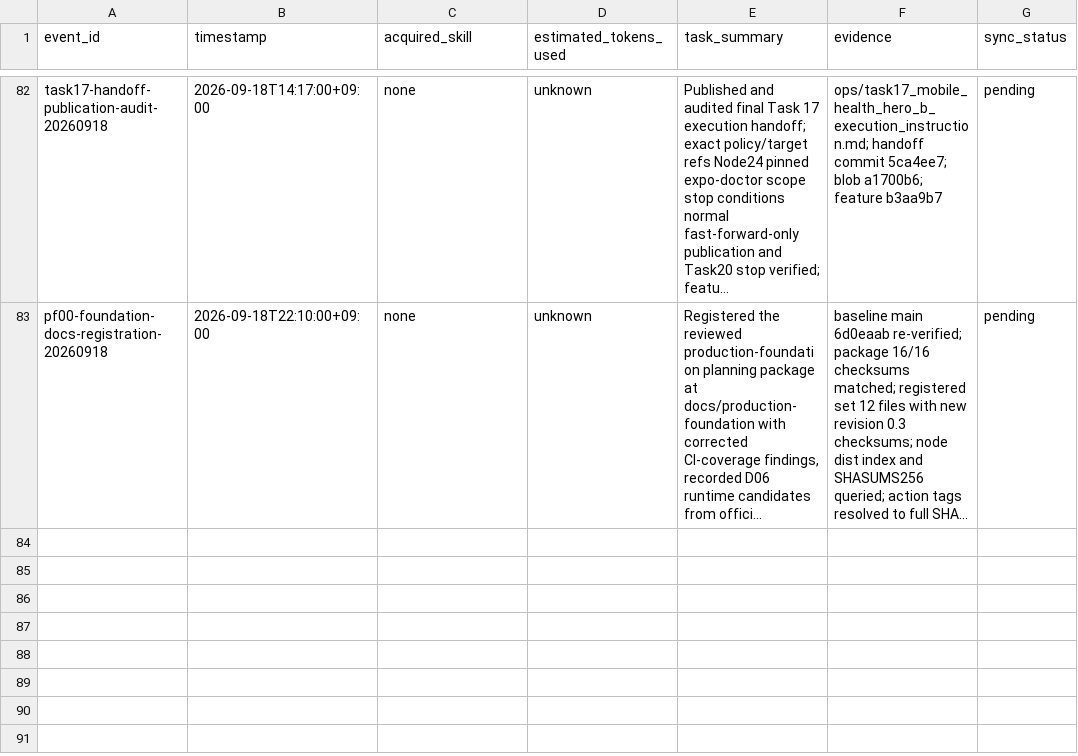
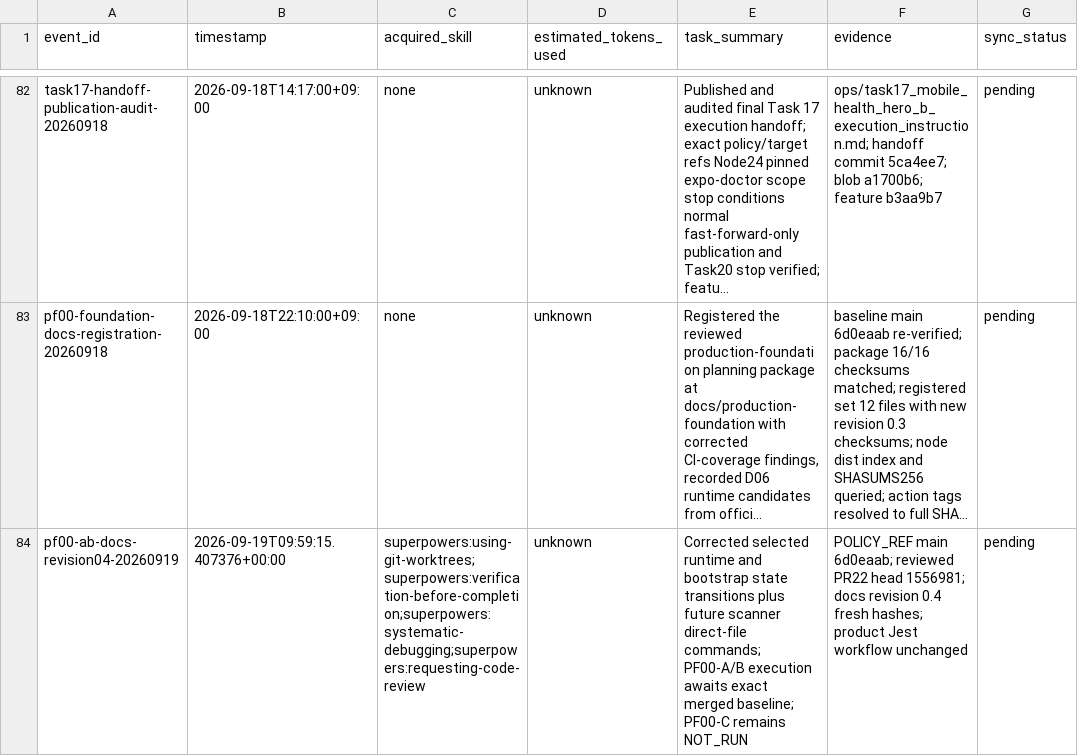
Before and after one commit to edward321416-maker/build-manager, a CSV file: ops/AI_Execution_Log.csv, drawn as a sheet; only a part is shown, gaps mark what is left out; long unchanged cells end in …; the diff names each change by its address in the sheet, - before the commit and + after, or states it on an @@ line.

Commit message:
docs: clarify PF00 bootstrap and diagnosis gates

```diff
--- a/ops/AI_Execution_Log.csv
+++ b/ops/AI_Execution_Log.csv
+row 84: pf00-ab-docs-revision04-20260919 | 2026-09-19T09:59:15.407376+00:00 | superpowers:using-git-worktrees;superpowers:verification-before-completion;superpowers:systematic-debugging;superpowers:requesting-code-review | unknown | Corrected selected runtime and bootstrap state transitions plus future scanner direct-file commands; PF00-A/B execution awaits exact merged baseline; PF00-C remains NOT_RUN | POLICY_REF main 6d0eaab; reviewed PR22 head 1556981; docs revision 0.4 fresh hashes; product Jest workflow unchanged | pending
```
Also changed, not shown: 5 other files.
